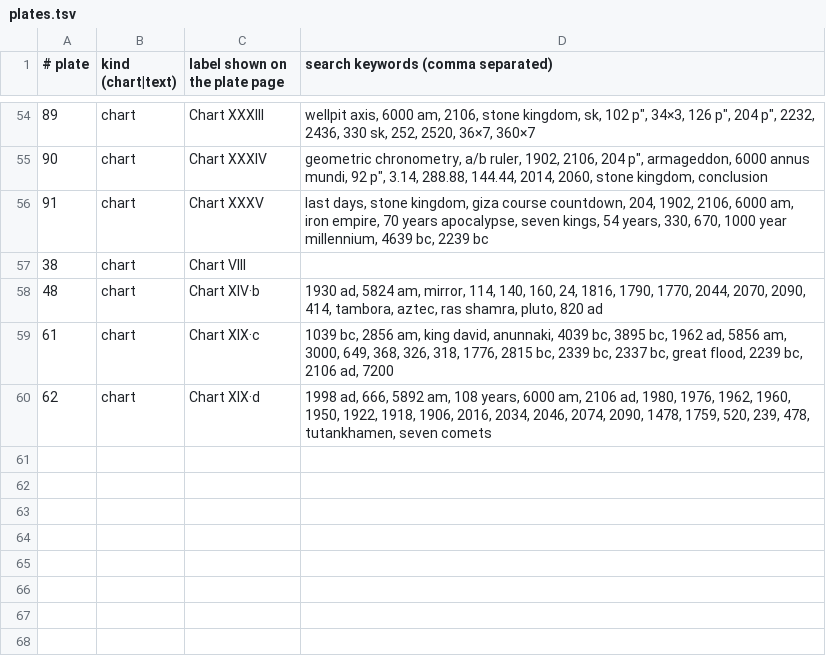
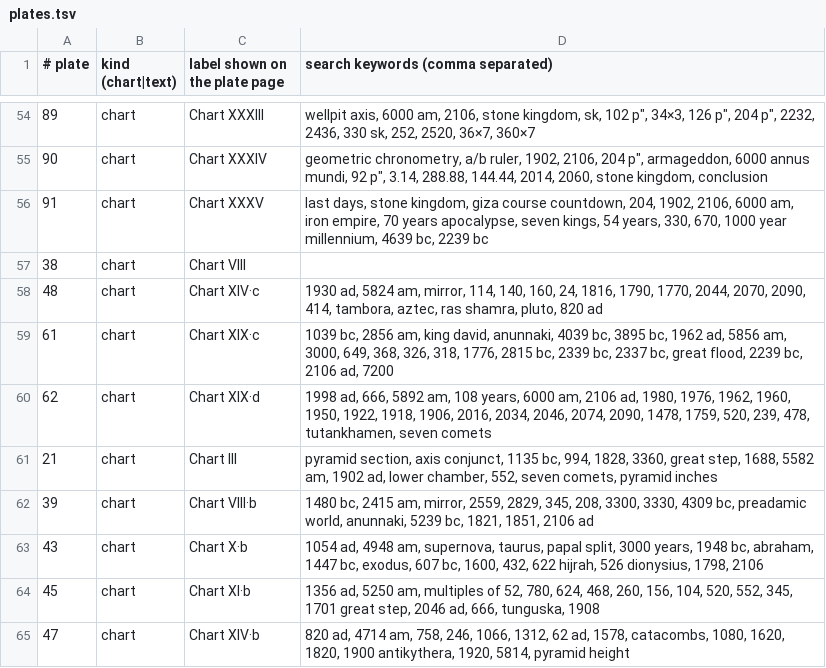
Before and after one commit to bradleyhomelinuxnet-prog/Chronotecture-Charts, a TSV file: tools/plates.tsv, drawn as a sheet; only a part is shown, gaps mark what is left out.

```diff
--- a/tools/plates.tsv
+++ b/tools/plates.tsv
@@ -57,4 +57,9 @@
 38	chart	Chart VIII	
-48	chart	Chart XIV·b	1930 ad, 5824 am, mirror, 114, 140, 160, 24, 1816, 1790, 1770, 2044, 2070, 2090, 414, tambora, aztec, ras shamra, pluto, 820 ad
+48	chart	Chart XIV·c	1930 ad, 5824 am, mirror, 114, 140, 160, 24, 1816, 1790, 1770, 2044, 2070, 2090, 414, tambora, aztec, ras shamra, pluto, 820 ad
 61	chart	Chart XIX·c	1039 bc, 2856 am, king david, anunnaki, 4039 bc, 3895 bc, 1962 ad, 5856 am, 3000, 649, 368, 326, 318, 1776, 2815 bc, 2339 bc, 2337 bc, great flood, 2239 bc, 2106 ad, 7200
 62	chart	Chart XIX·d	1998 ad, 666, 5892 am, 108 years, 6000 am, 2106 ad, 1980, 1976, 1962, 1960, 1950, 1922, 1918, 1906, 2016, 2034, 2046, 2074, 2090, 1478, 1759, 520, 239, 478, tutankhamen, seven comets
+21	chart	Chart III	pyramid section, axis conjunct, 1135 bc, 994, 1828, 3360, great step, 1688, 5582 am, 1902 ad, lower chamber, 552, seven comets, pyramid inches
+39	chart	Chart VIII·b	1480 bc, 2415 am, mirror, 2559, 2829, 345, 208, 3300, 3330, 4309 bc, preadamic world, anunnaki, 5239 bc, 1821, 1851, 2106 ad
+43	chart	Chart X·b	1054 ad, 4948 am, supernova, taurus, papal split, 3000 years, 1948 bc, abraham, 1447 bc, exodus, 607 bc, 1600, 432, 622 hijrah, 526 dionysius, 1798, 2106
+45	chart	Chart XI·b	1356 ad, 5250 am, multiples of 52, 780, 624, 468, 260, 156, 104, 520, 552, 345, 1701 great step, 2046 ad, 666, tunguska, 1908
+47	chart	Chart XIV·b	820 ad, 4714 am, 758, 246, 1066, 1312, 62 ad, 1578, catacombs, 1080, 1620, 1820, 1900 antikythera, 1920, 5814, pyramid height
```
Also changed, not shown: 3 other files.
